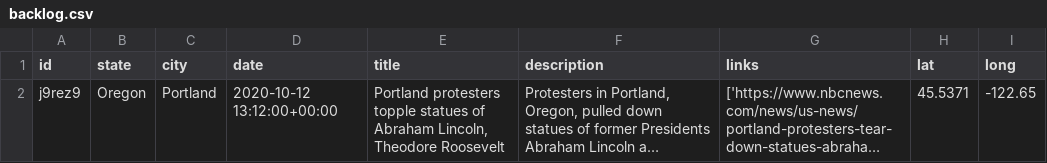
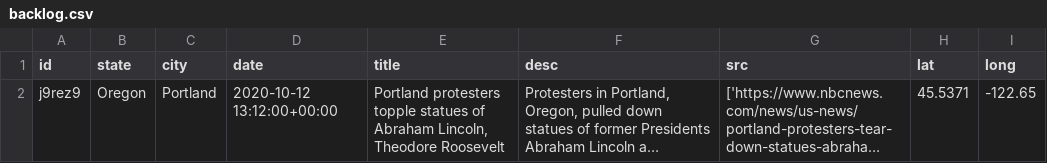
Before and after one commit to BloomTech-Labs/human-rights-first-ds-c, a CSV file: project/backlog.csv, drawn as a sheet; long unchanged cells end in …; the diff names each change by its address in the sheet, - before the commit and + after, or states it on an @@ line.

```diff
--- a/project/backlog.csv
+++ b/project/backlog.csv
-F1: description
+F1: desc
-G1: links
+G1: src
```
Also changed, not shown: 1 other file.
